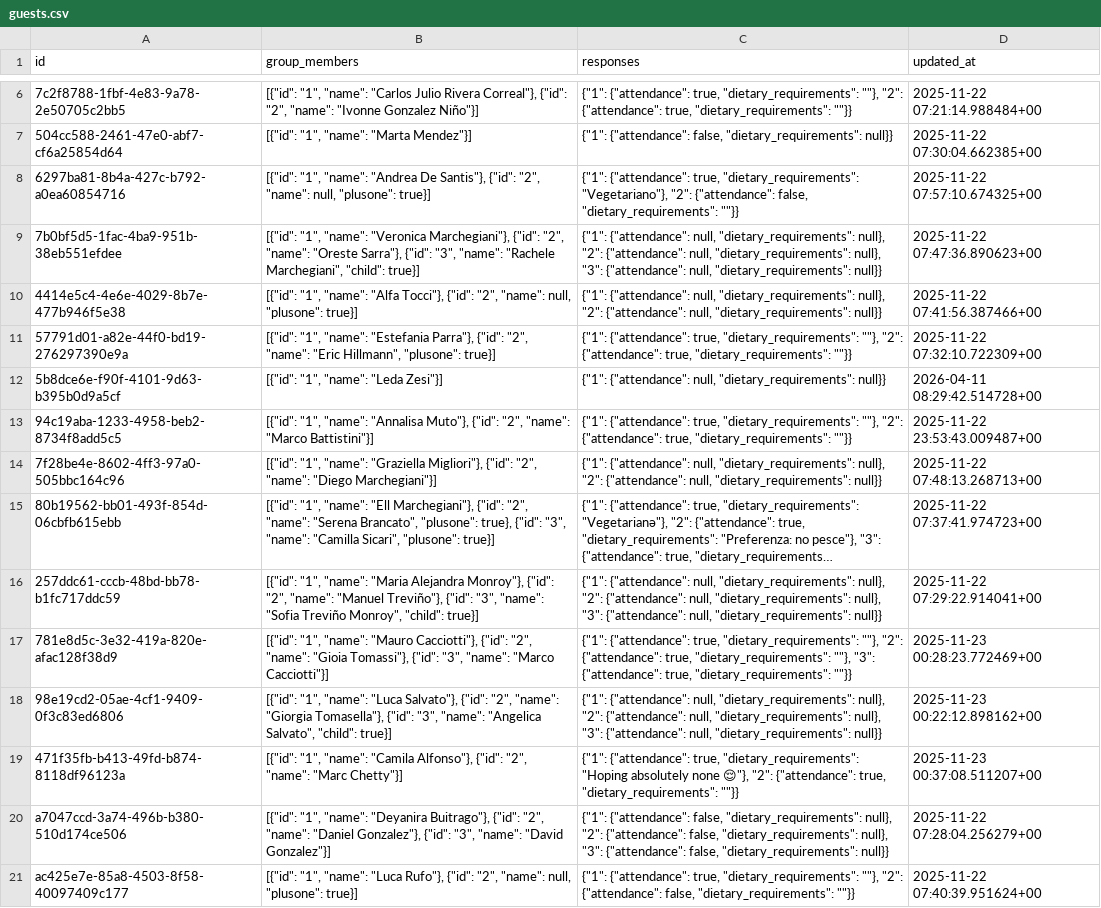
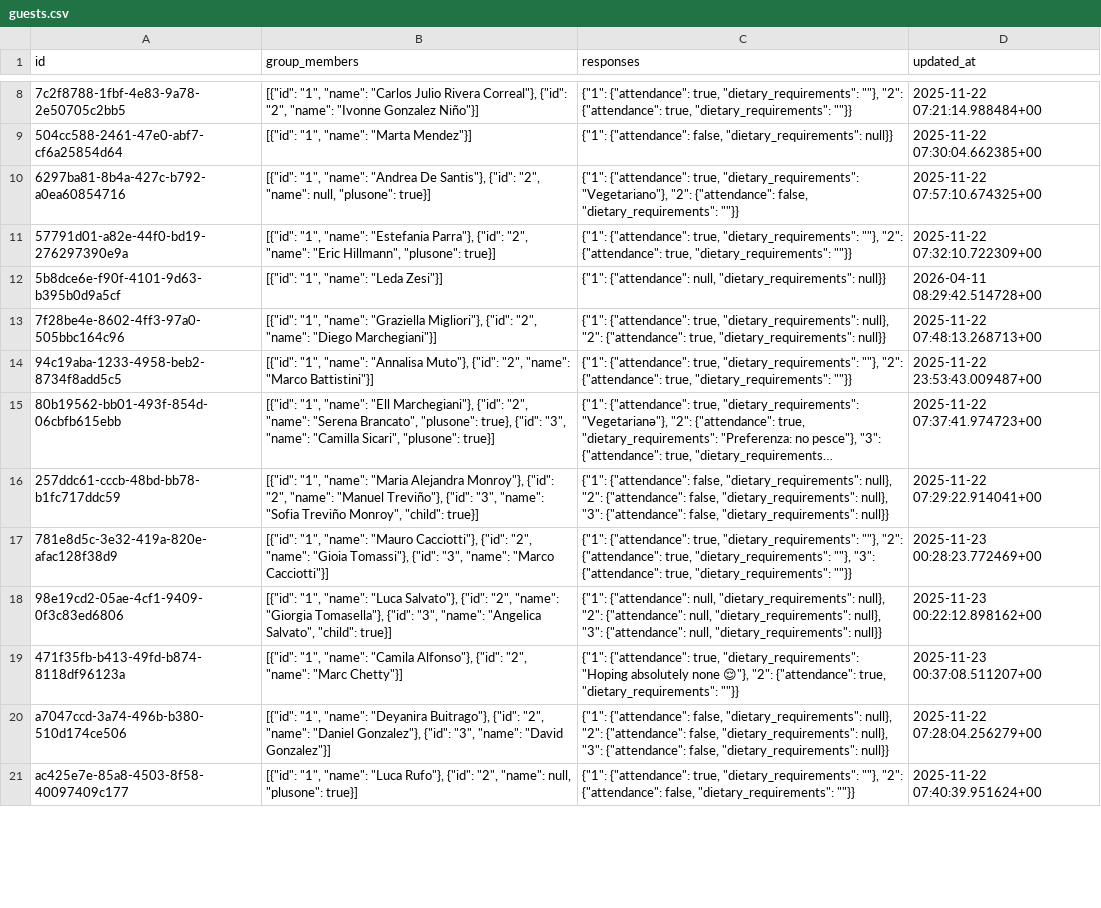
Before and after one commit to atteggiani/davide-and-jennifer, a CSV file: backups/guests.csv, drawn as a sheet; only a part is shown, gaps mark what is left out; long unchanged cells end in …; removed rows and columns are numbered as before the commit, all else as after; the diff covers the shown part only; the diff names each change by its address in the sheet, - before the commit and + after, or states it on an @@ line.

```diff
--- a/backups/guests.csv
+++ b/backups/guests.csv
-row 9: 7b0bf5d5-1fac-4ba9-951b-38eb551efdee | [{"id": "1", "name": "Veronica Marchegiani"}, {"id": "2", "name": "Oreste Sarra"}, {"id": "3", "name": "Rachele Marchegiani", "child": true}] | {"1": {"attendance": null, "dietary_requirements": null}, "2": {"attendance": null, "dietary_requirements": null}, "3": {"attendance": null, "dietary_requirements": null}} | 2025-11-22 07:47:36.890623+00
-row 10: 4414e5c4-4e6e-4029-8b7e-477b946f5e38 | [{"id": "1", "name": "Alfa Tocci"}, {"id": "2", "name": null, "plusone": true}] | {"1": {"attendance": null, "dietary_requirements": null}, "2": {"attendance": null, "dietary_requirements": null}} | 2025-11-22 07:41:56.387466+00
+row 13: 7f28be4e-8602-4ff3-97a0-505bbc164c96 | [{"id": "1", "name": "Graziella Migliori"}, {"id": "2", "name": "Diego Marchegiani"}] | {"1": {"attendance": true, "dietary_requirements": null}, "2": {"attendance": true, "dietary_requirements": null}} | 2025-11-22 07:48:13.268713+00
-row 14: 7f28be4e-8602-4ff3-97a0-505bbc164c96 | [{"id": "1", "name": "Graziella Migliori"}, {"id": "2", "name": "Diego Marchegiani"}] | {"1": {"attendance": null, "dietary_requirements": null}, "2": {"attendance": null, "dietary_requirements": null}} | 2025-11-22 07:48:13.268713+00
-C16 (responses): {"1": {"attendance": null, "dietary_requirements": null}, "2": {"attendance": null, "dietary_requirements": null}, "3": {"attendance": null, "dietary_requirements": null}}
+C16 (responses): {"1": {"attendance": false, "dietary_requirements": null}, "2": {"attendance": false, "dietary_requirements": null}, "3": {"attendance": false, "dietary_requirements": null}}
```
Also changed, not shown: 10 added rows and 8 removed rows elsewhere in this file.
